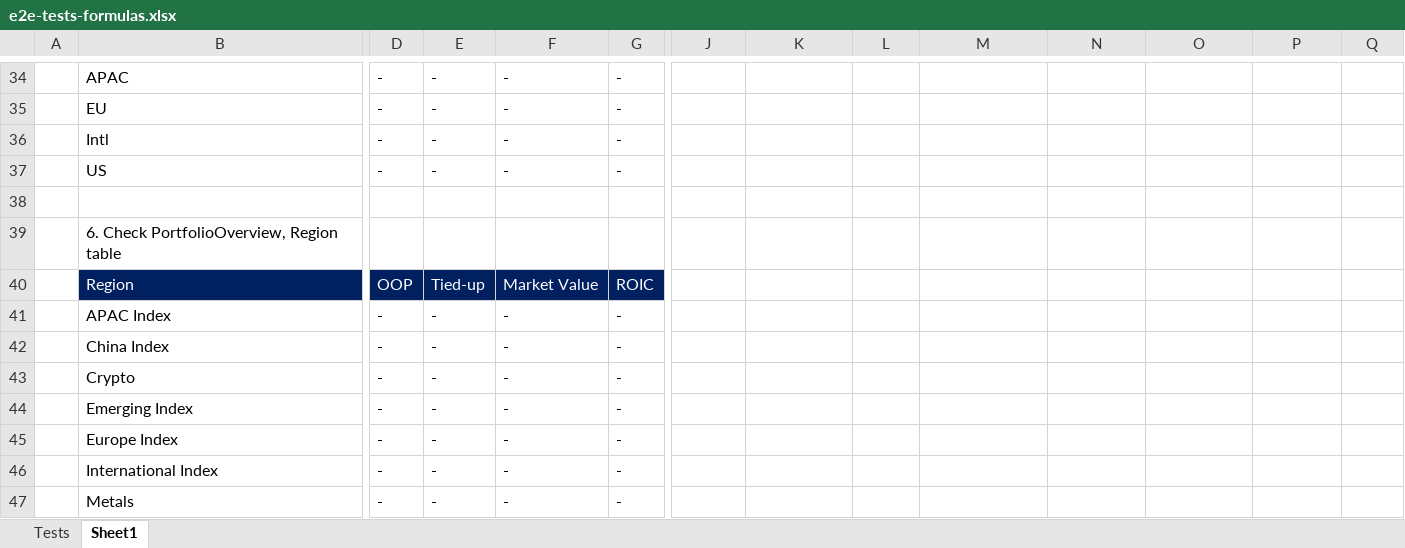
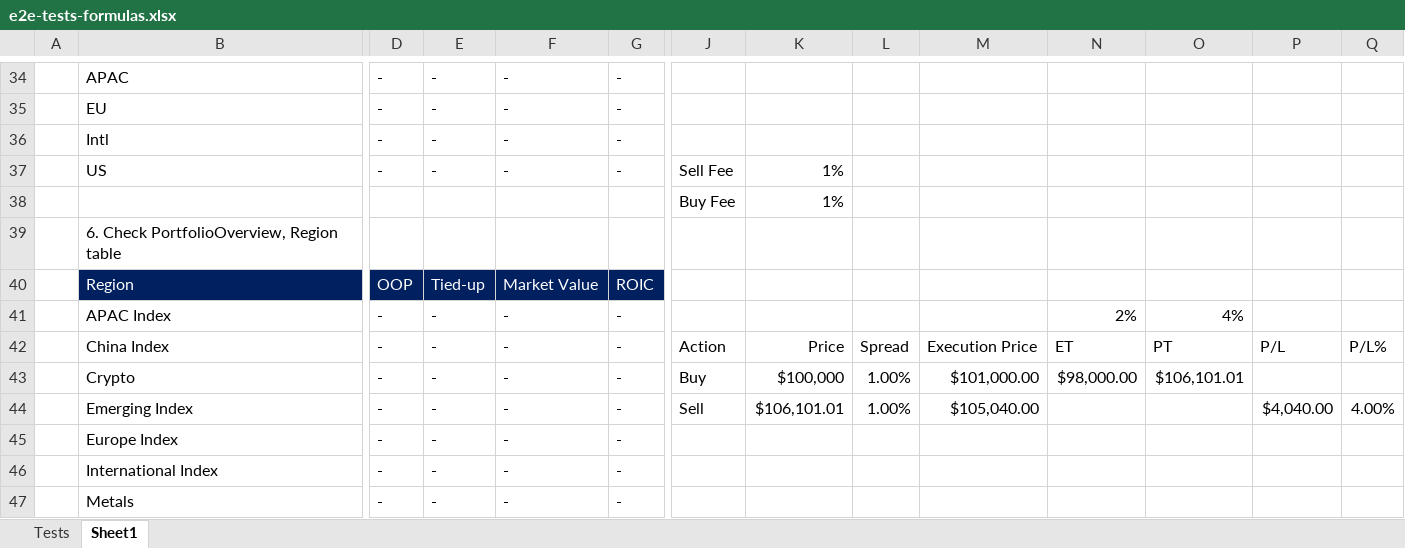
Before and after one commit to marinsarbulescu/stock-portfolio-tracker, an Excel workbook: e2e/e2e-tests-formulas.xlsx, sheet Sheet1, drawn as a sheet; only a part is shown, gaps mark what is left out; values as stored, in another font and other column widths than the file's, no borders; removed rows and columns are numbered as before the commit, all else as after; rows hold the shown columns only; the diff names each change by its address in the sheet, - before the commit and + after, or states it on an @@ line.

```diff
--- a/e2e/e2e-tests-formulas.xlsx (sheet Sheet1)
+++ b/e2e/e2e-tests-formulas.xlsx (sheet Sheet1)
-J37: (empty)
+J37: Sell Fee
-K37: (empty)
+K37: 1%
-row 38: (empty)
+row 38:  |  |  |  |  |  | Buy Fee | 1%
-N41: (empty)
+N41: 2%
-O41: (empty)
+O41: 4%
-row 42:  | China Index | - | - | - | -
-row 43:  | Crypto | - | - | - | -
-row 44:  | Emerging Index | - | - | - | -
+row 42:  | China Index | - | - | - | - | Action | Price | Spread | Execution Price | ET | PT | P/L | P/L%
+row 43:  | Crypto | - | - | - | - | Buy | $100,000 | 1.00% | $101,000.00 | $98,000.00 | $106,101.01
+row 44:  | Emerging Index | - | - | - | - | Sell | $106,101.01 | 1.00% | $105,040.00 |  |  | $4,040.00 | 4.00%
```
Also changed, not shown: sheet Tests, formulas that keep their value, 22 other files.
